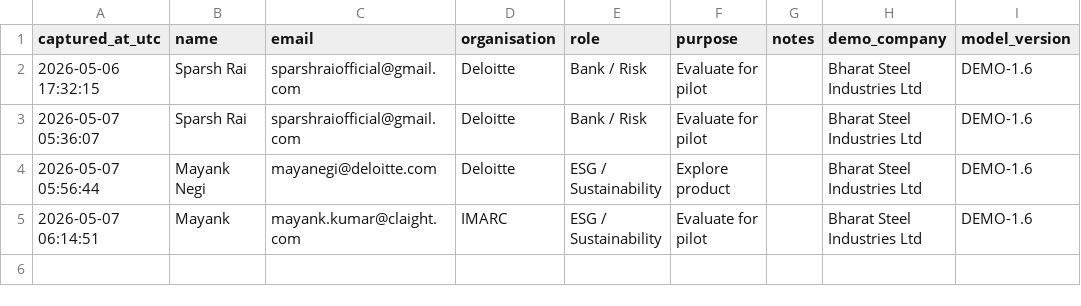
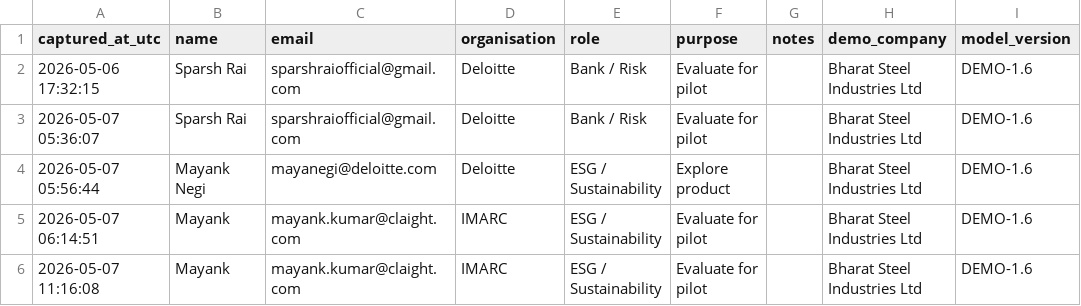
Before and after one commit to SparshRai/iccre-climate-risk, a CSV file: Data/demo_leads.csv, drawn as a sheet.

Commit message:
Add ICCRE demo lead - mayank.kumar@claight.com

```diff
--- a/Data/demo_leads.csv
+++ b/Data/demo_leads.csv
@@ -5 +5,2 @@ captured_at_utc,name,email,organisation,role,purpose,notes,demo_company,model_ve
 2026-05-07 06:14:51,Mayank,mayank.kumar@claight.com,IMARC,ESG / Sustainability,Evaluate for pilot,,Bharat Steel Industries Ltd,DEMO-1.6
+2026-05-07 11:16:08,Mayank,mayank.kumar@claight.com,IMARC,ESG / Sustainability,Evaluate for pilot,,Bharat Steel Industries Ltd,DEMO-1.6
```
